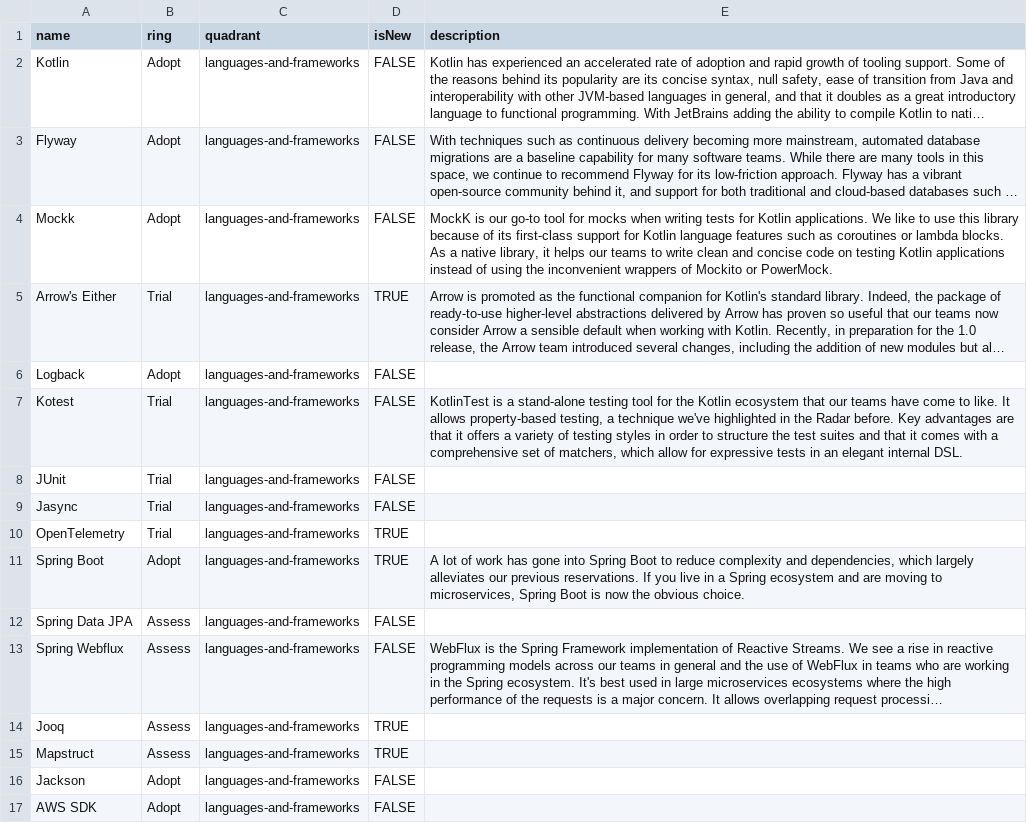
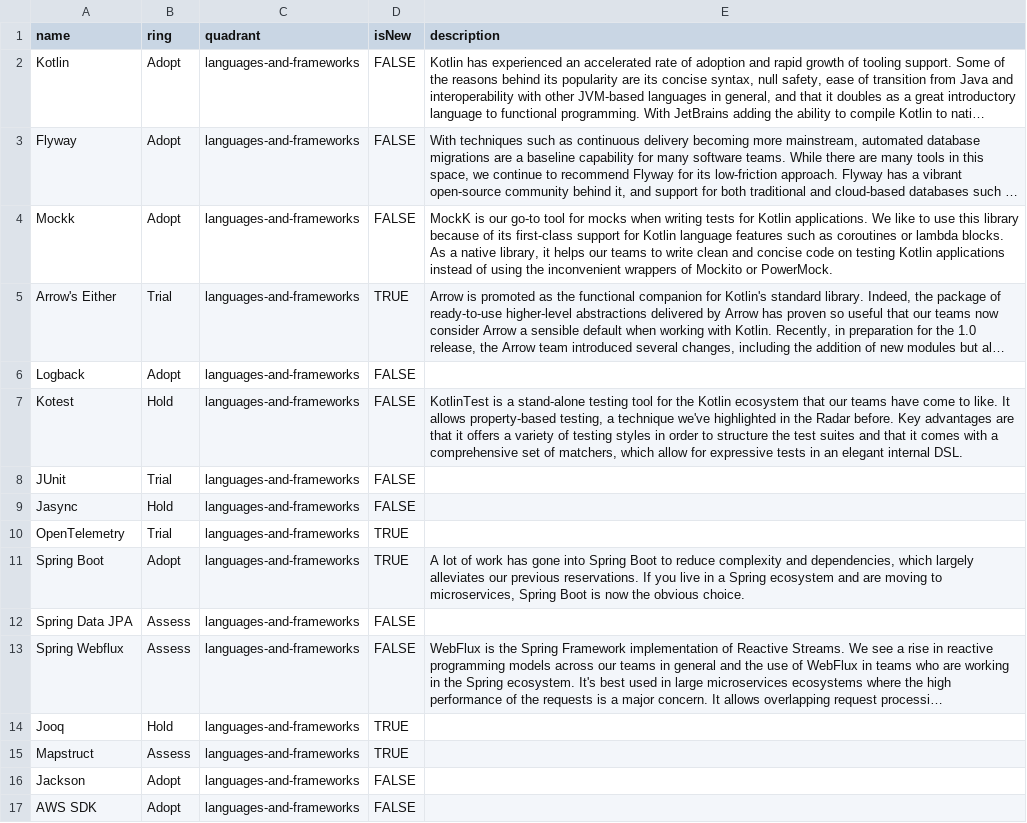
Before and after one commit to thoughtworks/build-your-own-radar, a CSV file: data/backend.csv, drawn as a sheet; only a part is shown; long unchanged cells end in …; the diff names each change by its address in the sheet, - before the commit and + after, or states it on an @@ line.

Commit message:
Put jooq, jasync and kotest on hold

```diff
--- a/data/backend.csv
+++ b/data/backend.csv
-B7 (ring): Trial
+B7 (ring): Hold
-B9 (ring): Trial
+B9 (ring): Hold
-B14 (ring): Assess
+B14 (ring): Hold
```
